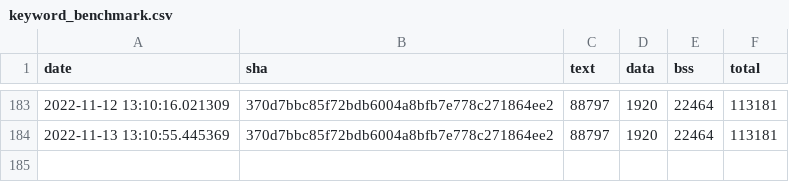
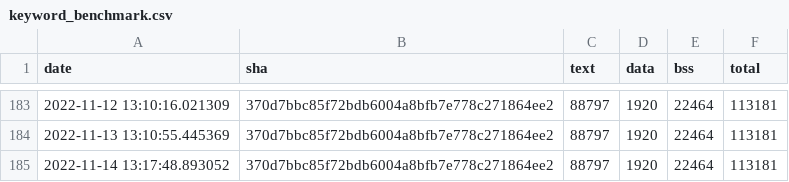
Before and after one commit to jwithers/tflite-micro, a CSV file: data/continuous_builds/size_profiling/linux_x86_64_release/keyword_benchmark.csv, drawn as a sheet; only a part is shown, gaps mark what is left out.

Commit message:
Automated binary size log update

```diff
--- a/data/continuous_builds/size_profiling/linux_x86_64_release/keyword_benchmark.csv
+++ b/data/continuous_builds/size_profiling/linux_x86_64_release/keyword_benchmark.csv
@@ -184 +184,2 @@ date,sha,text,data,bss,total
 2022-11-13 13:10:55.445369,370d7bbc85f72bdb6004a8bfb7e778c271864ee2,88797,1920,22464,113181
+2022-11-14 13:17:48.893052,370d7bbc85f72bdb6004a8bfb7e778c271864ee2,88797,1920,22464,113181
```
Also changed, not shown: data/continuous_builds/size_profiling/linux_x86_64_release/baseline_memory_footprint.csv, data/continuous_builds/size_profiling/linux_x86_64_release/interpreter_memory_footprint.csv, 3 other files.
